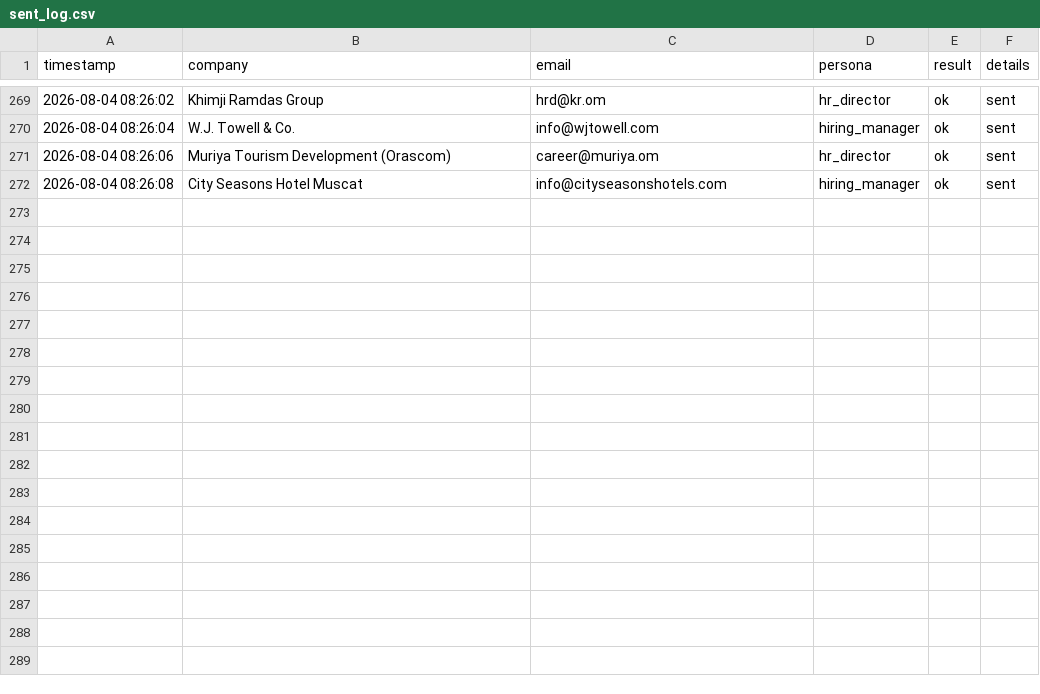
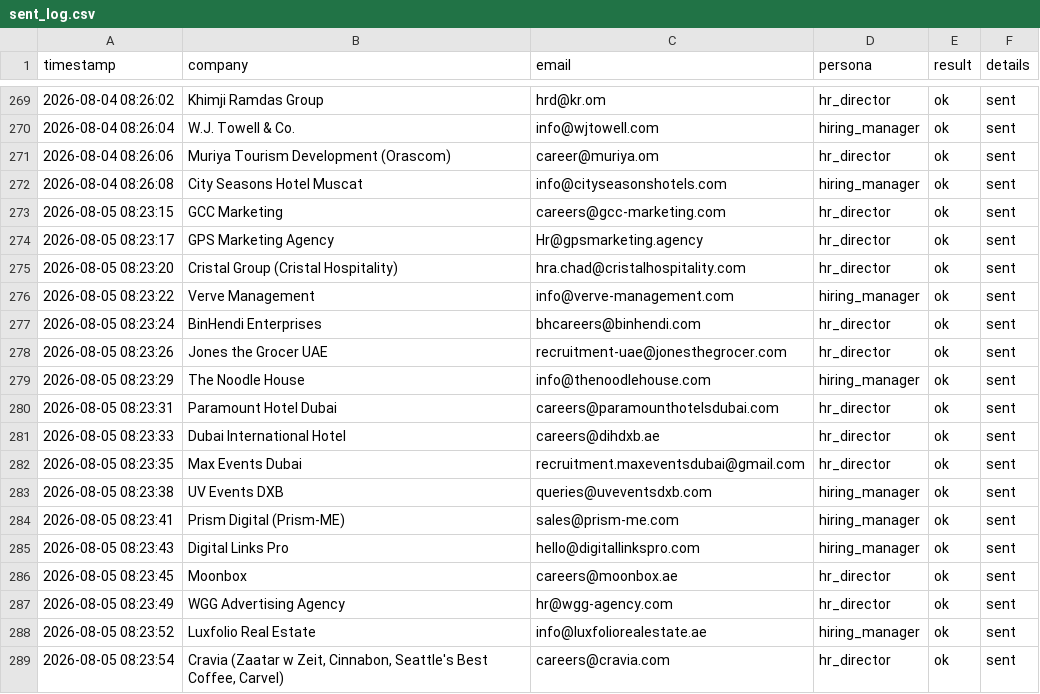
Before and after one commit to Nuredin-Moh/job-madinah, a CSV file: data/sent_log.csv, drawn as a sheet; only a part is shown, gaps mark what is left out.

```diff
--- a/data/sent_log.csv
+++ b/data/sent_log.csv
@@ -272 +272,18 @@ timestamp,company,email,persona,result,details
 2026-08-04 08:26:08,City Seasons Hotel Muscat,info@cityseasonshotels.com,hiring_manager,ok,sent
+2026-08-05 08:23:15,GCC Marketing,careers@gcc-marketing.com,hr_director,ok,sent
+2026-08-05 08:23:17,GPS Marketing Agency,Hr@gpsmarketing.agency,hr_director,ok,sent
+2026-08-05 08:23:20,Cristal Group (Cristal Hospitality),hra.chad@cristalhospitality.com,hr_director,ok,sent
+2026-08-05 08:23:22,Verve Management,info@verve-management.com,hiring_manager,ok,sent
+2026-08-05 08:23:24,BinHendi Enterprises,bhcareers@binhendi.com,hr_director,ok,sent
+2026-08-05 08:23:26,Jones the Grocer UAE,recruitment-uae@jonesthegrocer.com,hr_director,ok,sent
+2026-08-05 08:23:29,The Noodle House,info@thenoodlehouse.com,hiring_manager,ok,sent
+2026-08-05 08:23:31,Paramount Hotel Dubai,careers@paramounthotelsdubai.com,hr_director,ok,sent
+2026-08-05 08:23:33,Dubai International Hotel,careers@dihdxb.ae,hr_director,ok,sent
+2026-08-05 08:23:35,Max Events Dubai,recruitment.maxeventsdubai@gmail.com,hr_director,ok,sent
+2026-08-05 08:23:38,UV Events DXB,queries@uveventsdxb.com,hiring_manager,ok,sent
+2026-08-05 08:23:41,Prism Digital (Prism-ME),sales@prism-me.com,hiring_manager,ok,sent
+2026-08-05 08:23:43,Digital Links Pro,hello@digitallinkspro.com,hiring_manager,ok,sent
+2026-08-05 08:23:45,Moonbox,careers@moonbox.ae,hr_director,ok,sent
+2026-08-05 08:23:49,WGG Advertising Agency,hr@wgg-agency.com,hr_director,ok,sent
+2026-08-05 08:23:52,Luxfolio Real Estate,info@luxfoliorealestate.ae,hiring_manager,ok,sent
+2026-08-05 08:23:54,"Cravia (Zaatar w Zeit, Cinnabon, Seattle's Best Coffee, Carvel)",careers@cravia.com,hr_director,ok,sent
```
Also changed, not shown: data/portal_queue.csv, data/sent_history.csv.
